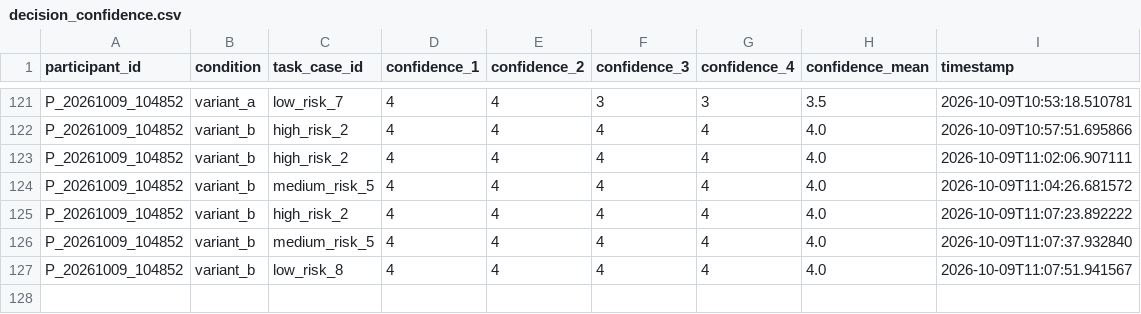
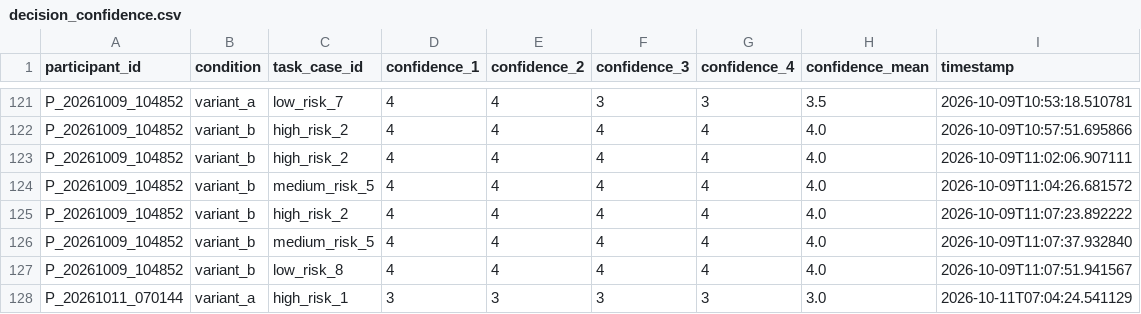
Before and after one commit to tylertgb/mphil_thesis_project, a CSV file: study_data/decision_confidence.csv, drawn as a sheet; only a part is shown, gaps mark what is left out; the diff names each change by its address in the sheet, - before the commit and + after, or states it on an @@ line.

Commit message:
Update study_data/decision_confidence.csv - 2026-10-11 07:04:24

```diff
--- a/study_data/decision_confidence.csv
+++ b/study_data/decision_confidence.csv
+row 128: P_20261011_070144 | variant_a | high_risk_1 | 3 | 3 | 3 | 3 | 3.0 | 2026-10-11T07:04:24.541129
```
